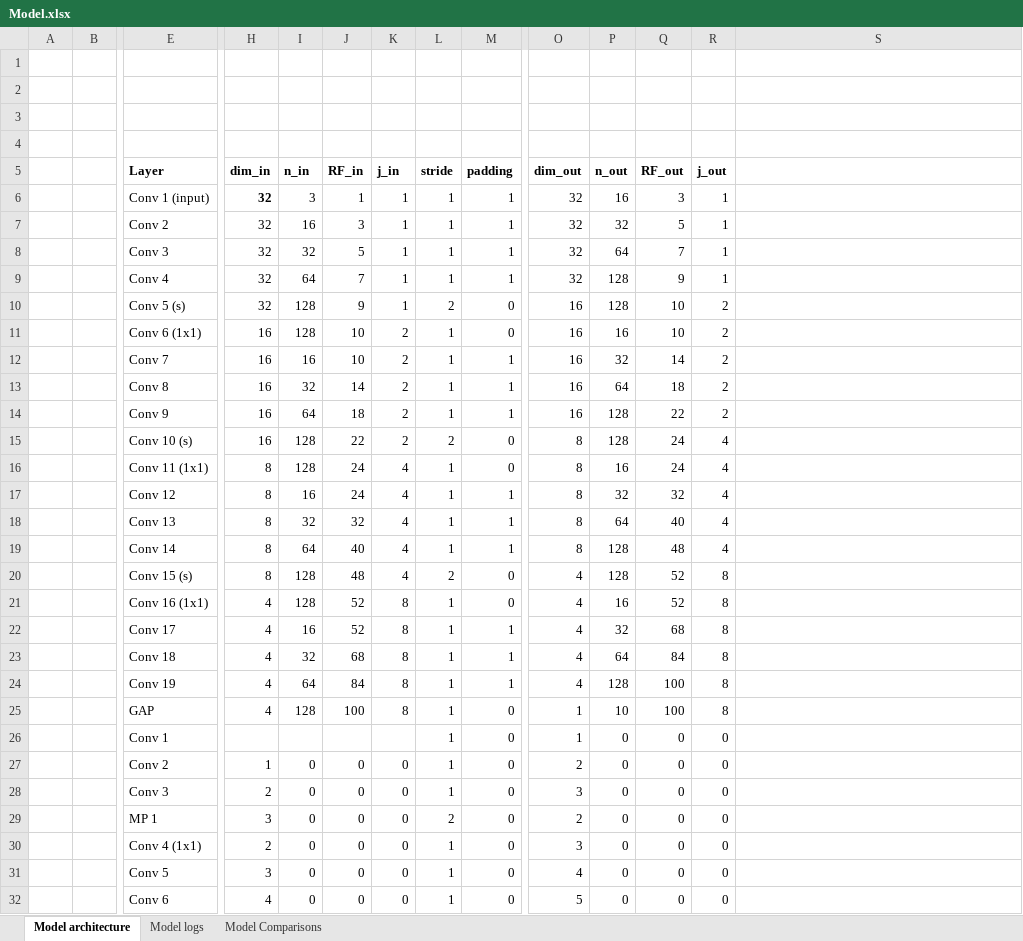
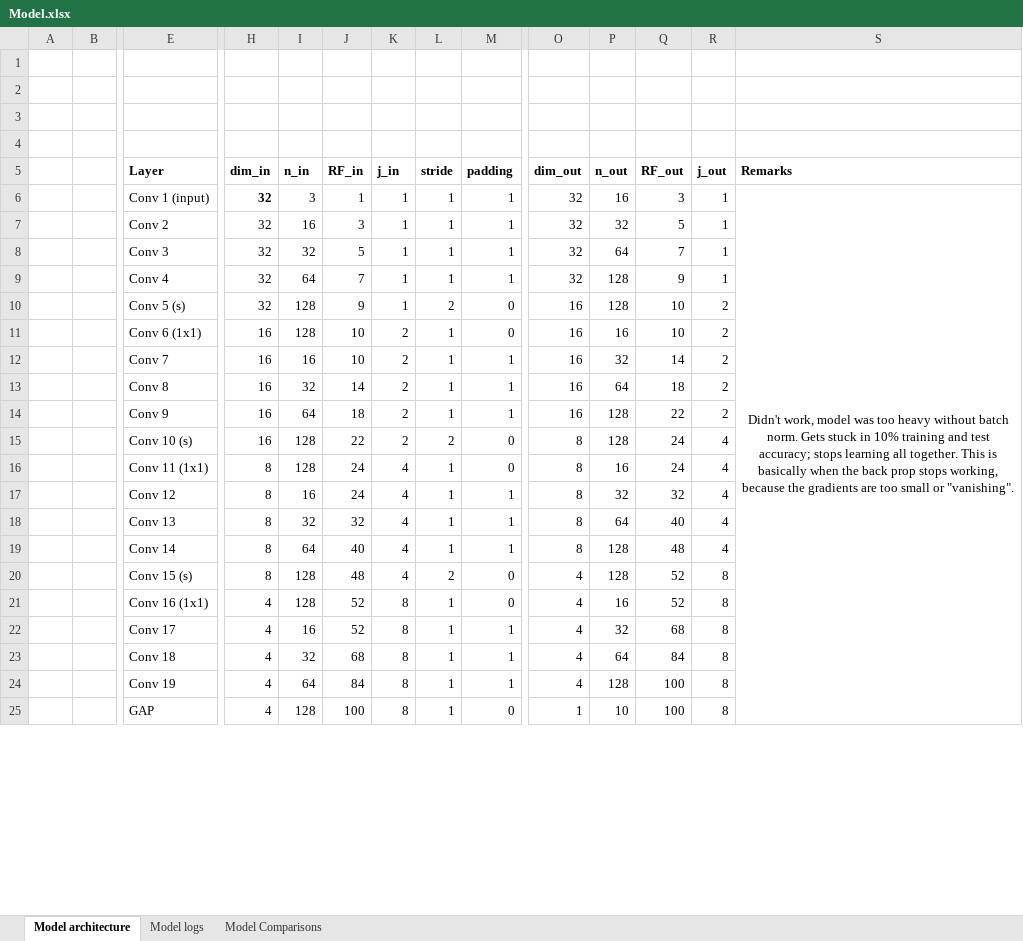
Before and after one commit to atiwari751/ERA-V3-S8-assignment, an Excel workbook: Model.xlsx, sheet Model architecture, drawn as a sheet; only a part is shown, gaps mark what is left out; values as stored, in another font and other column widths than the file's, no borders; removed rows and columns are numbered as before the commit, all else as after; rows hold the shown columns only; the diff covers the shown part only; the diff names each change by its address in the sheet, - before the commit and + after, or states it on an @@ line.

Commit message:
Model 5

```diff
--- a/Model.xlsx (sheet Model architecture)
+++ b/Model.xlsx (sheet Model architecture)
-S5: (empty)
+S5: Remarks
-S6 (Remarks): (empty)
+S6 (Remarks): Didn't work, model was too heavy without batch norm. Gets stuck in 10% training and test accuracy; stops learning all together. This is basically when the back prop stops working, because the gradients are too small or "vanishing".
+S6:S25 merged
-row 26:  |  | Conv 1 |  |  |  |  | 1 | 0 | 1 | 0 | 0 | 0
-row 27:  |  | Conv 2 | 1 | 0 | 0 | 0 | 1 | 0 | 2 | 0 | 0 | 0
-row 28:  |  | Conv 3 | 2 | 0 | 0 | 0 | 1 | 0 | 3 | 0 | 0 | 0
-row 29:  |  | MP 1 | 3 | 0 | 0 | 0 | 2 | 0 | 2 | 0 | 0 | 0
-row 30:  |  | Conv 4 (1x1) | 2 | 0 | 0 | 0 | 1 | 0 | 3 | 0 | 0 | 0
-row 31:  |  | Conv 5 | 3 | 0 | 0 | 0 | 1 | 0 | 4 | 0 | 0 | 0
-row 32:  |  | Conv 6 | 4 | 0 | 0 | 0 | 1 | 0 | 5 | 0 | 0 | 0
```
Also changed, not shown: 38 added rows and 2 removed rows elsewhere in this sheet, sheet Model logs, sheet Model Comparisons, formulas that keep their value, charts or pictures, 3 other files.
